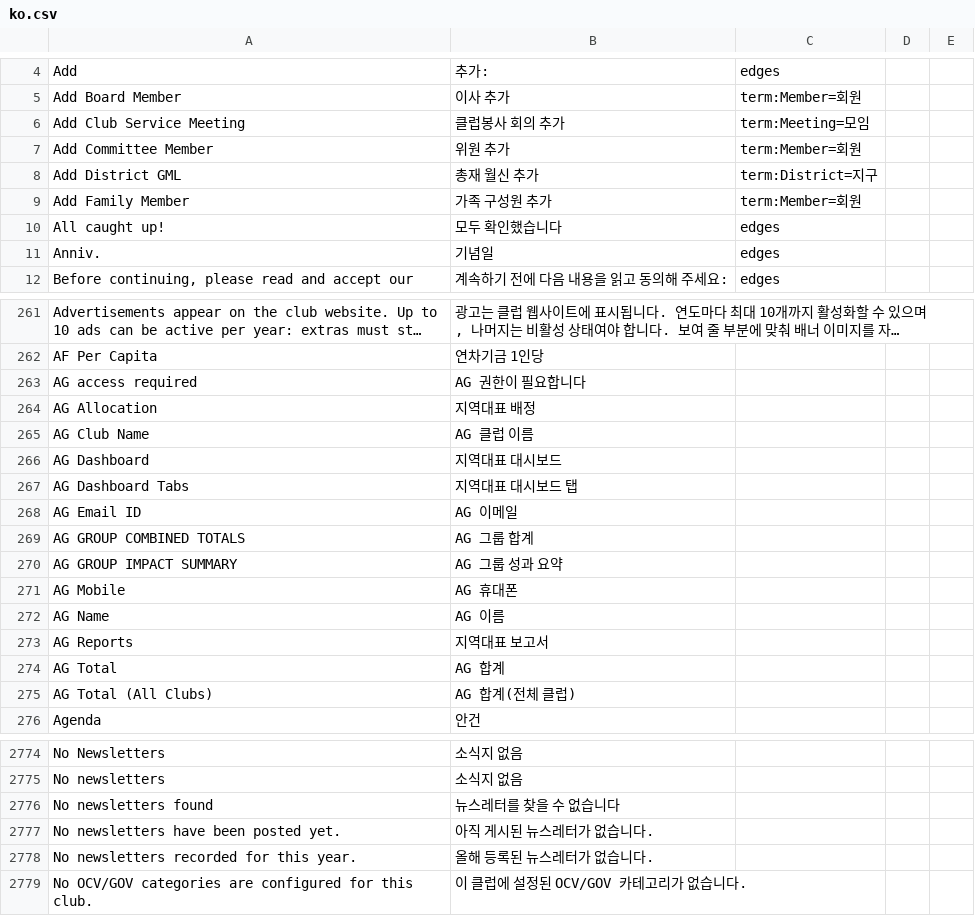
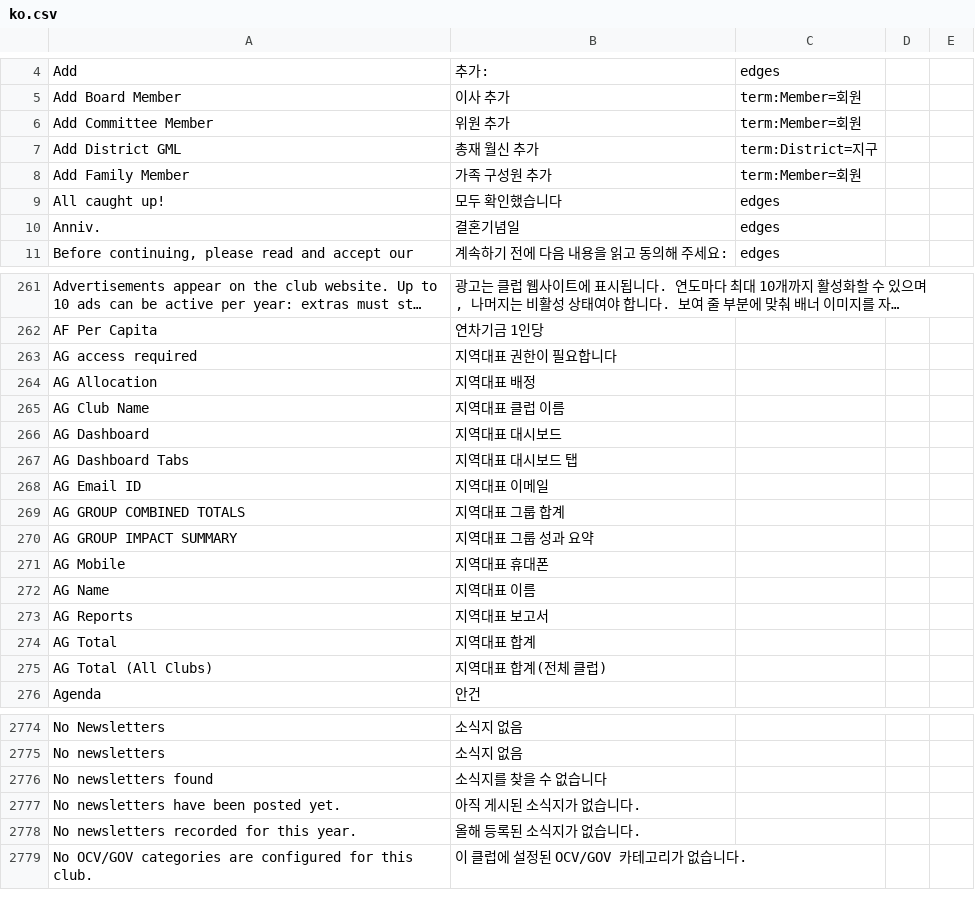
Before and after one commit to webteam-96/roster_on_wheels, a CSV file: row/database/translations/review/ko.csv, drawn as a sheet; only a part is shown, gaps mark what is left out; long unchanged cells end in …; removed rows and columns are numbered as before the commit, all else as after; the diff covers the shown part only; the diff names each change by its address in the sheet, - before the commit and + after, or states it on an @@ line.

```diff
--- a/row/database/translations/review/ko.csv
+++ b/row/database/translations/review/ko.csv
-row 6: Add Club Service Meeting | 클럽봉사 회의 추가 | term:Meeting=모임
-B10: 기념일
+B10: 결혼기념일
-B263: AG 권한이 필요합니다
+B263: 지역대표 권한이 필요합니다
-B265: AG 클럽 이름
+B265: 지역대표 클럽 이름
-B268: AG 이메일
+B268: 지역대표 이메일
-B269: AG 그룹 합계
+B269: 지역대표 그룹 합계
-B270: AG 그룹 성과 요약
+B270: 지역대표 그룹 성과 요약
-B271: AG 휴대폰
+B271: 지역대표 휴대폰
-B272: AG 이름
+B272: 지역대표 이름
-B274: AG 합계
+B274: 지역대표 합계
-B275: AG 합계(전체 클럽)
+B275: 지역대표 합계(전체 클럽)
-B2776: 뉴스레터를 찾을 수 없습니다
+B2776: 소식지를 찾을 수 없습니다
-B2777: 아직 게시된 뉴스레터가 없습니다.
+B2777: 아직 게시된 소식지가 없습니다.
-B2778: 올해 등록된 뉴스레터가 없습니다.
+B2778: 올해 등록된 소식지가 없습니다.
```
Also changed, not shown: 1 added row and 98 edited cells elsewhere in this file, 33 other files.
